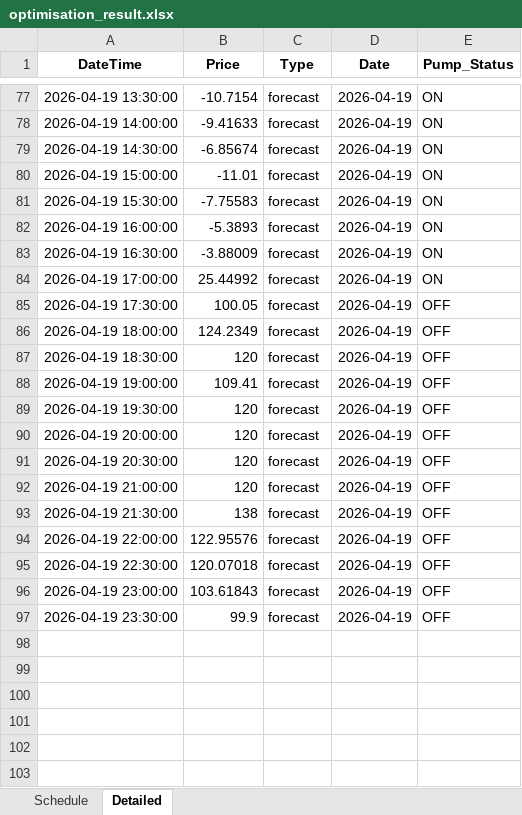
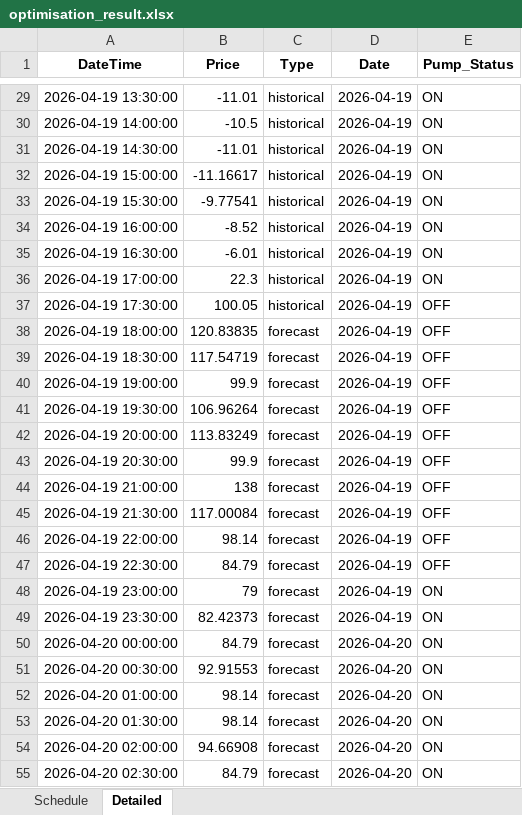
Before and after one commit to wjt1991/pump-optimisation-for-SHW, an Excel workbook: data/latest/optimisation_result.xlsx, sheet Detailed, drawn as a sheet; only a part is shown, gaps mark what is left out; values as stored, in another font and other column widths than the file's, no borders; addresses are those after the commit; the diff covers the shown part only; the diff names each change by its address in the sheet, - before the commit and + after, or states it on an @@ line.

```diff
--- a/data/latest/optimisation_result.xlsx (sheet Detailed)
+++ b/data/latest/optimisation_result.xlsx (sheet Detailed)
-B29 (Price): -10.7154
+B29 (Price): -11.01
-C29:C37 (Type): forecast
+C29:C37 (Type): historical
-B30 (Price): -9.41633
+B30 (Price): -10.5
-B31 (Price): -6.85674
+B31 (Price): -11.01
-B32 (Price): -11.01
+B32 (Price): -11.16617
-B33 (Price): -7.75583
+B33 (Price): -9.77541
-B34 (Price): -5.3893
+B34 (Price): -8.52
-B35 (Price): -3.88009
+B35 (Price): -6.01
-B36 (Price): 25.44992
+B36 (Price): 22.3
-B38 (Price): 124.2349
+B38 (Price): 120.83835
-B39 (Price): 120
+B39 (Price): 117.54719
-B40 (Price): 109.41
+B40 (Price): 99.9
-B41 (Price): 120
+B41 (Price): 106.96264
-B42 (Price): 120
+B42 (Price): 113.83249
-B43 (Price): 120
+B43 (Price): 99.9
-B44 (Price): 120
+B44 (Price): 138
-B45 (Price): 138
+B45 (Price): 117.00084
-B46 (Price): 122.95576
+B46 (Price): 98.14
-B47 (Price): 120.07018
+B47 (Price): 84.79
-B48 (Price): 103.61843
+B48 (Price): 79
-E48:E49 (Pump_Status): OFF
+E48:E49 (Pump_Status): ON
-B49 (Price): 99.9
+B49 (Price): 82.42373
+row 50: 2026-04-20 00:00:00 | 84.79 | forecast | 2026-04-20 | ON
+row 51: 2026-04-20 00:30:00 | 92.91553 | forecast | 2026-04-20 | ON
+row 52: 2026-04-20 01:00:00 | 98.14 | forecast | 2026-04-20 | ON
+row 53: 2026-04-20 01:30:00 | 98.14 | forecast | 2026-04-20 | ON
+row 54: 2026-04-20 02:00:00 | 94.66908 | forecast | 2026-04-20 | ON
+row 55: 2026-04-20 02:30:00 | 84.79 | forecast | 2026-04-20 | ON
```
Also changed, not shown: 42 added rows, 48 removed rows and 58 edited cells elsewhere in this sheet, sheet Schedule, 3 other files.
